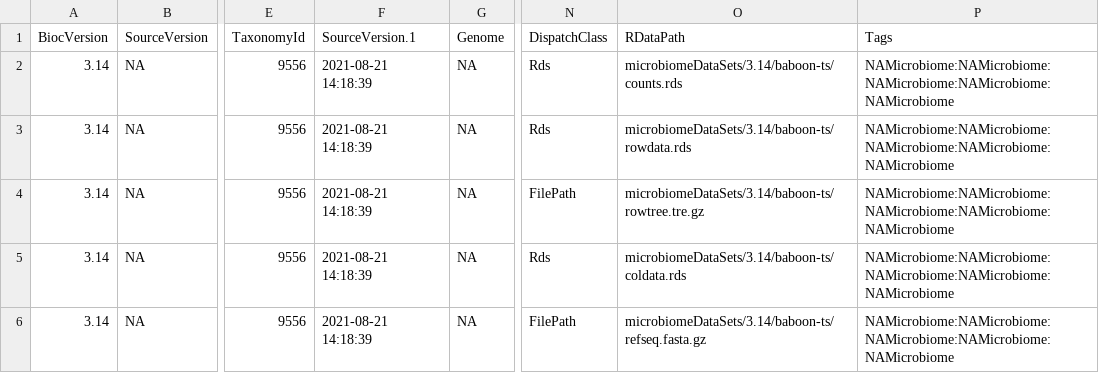
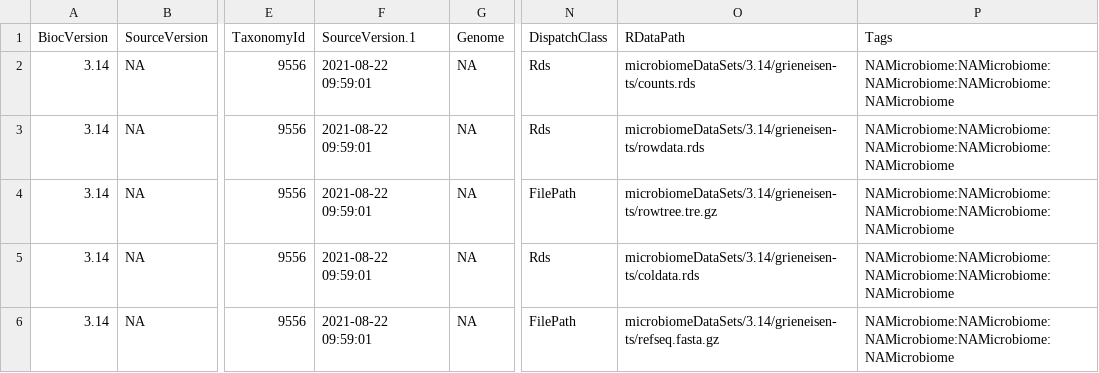
Before and after one commit to microbiome/microbiomeDataSets, a CSV file: inst/extdata/3.14/metadata-grieneisen-ts.csv, drawn as a sheet; only a part is shown, gaps mark what is left out; the diff names each change by its address in the sheet, - before the commit and + after, or states it on an @@ line.

Commit message:
grieneisen metadata update

```diff
--- a/inst/extdata/3.14/metadata-grieneisen-ts.csv
+++ b/inst/extdata/3.14/metadata-grieneisen-ts.csv
-F2:F6 (SourceVersion.1): 2021-08-21 14:18:39
+F2:F6 (SourceVersion.1): 2021-08-22 09:59:01
-O2 (RDataPath): microbiomeDataSets/3.14/baboon-ts/counts.rds
+O2 (RDataPath): microbiomeDataSets/3.14/grieneisen-ts/counts.rds
-O3 (RDataPath): microbiomeDataSets/3.14/baboon-ts/rowdata.rds
+O3 (RDataPath): microbiomeDataSets/3.14/grieneisen-ts/rowdata.rds
-O4 (RDataPath): microbiomeDataSets/3.14/baboon-ts/rowtree.tre.gz
+O4 (RDataPath): microbiomeDataSets/3.14/grieneisen-ts/rowtree.tre.gz
-O5 (RDataPath): microbiomeDataSets/3.14/baboon-ts/coldata.rds
+O5 (RDataPath): microbiomeDataSets/3.14/grieneisen-ts/coldata.rds
-O6 (RDataPath): microbiomeDataSets/3.14/baboon-ts/refseq.fasta.gz
+O6 (RDataPath): microbiomeDataSets/3.14/grieneisen-ts/refseq.fasta.gz
```
Also changed, not shown: 1 other file.
